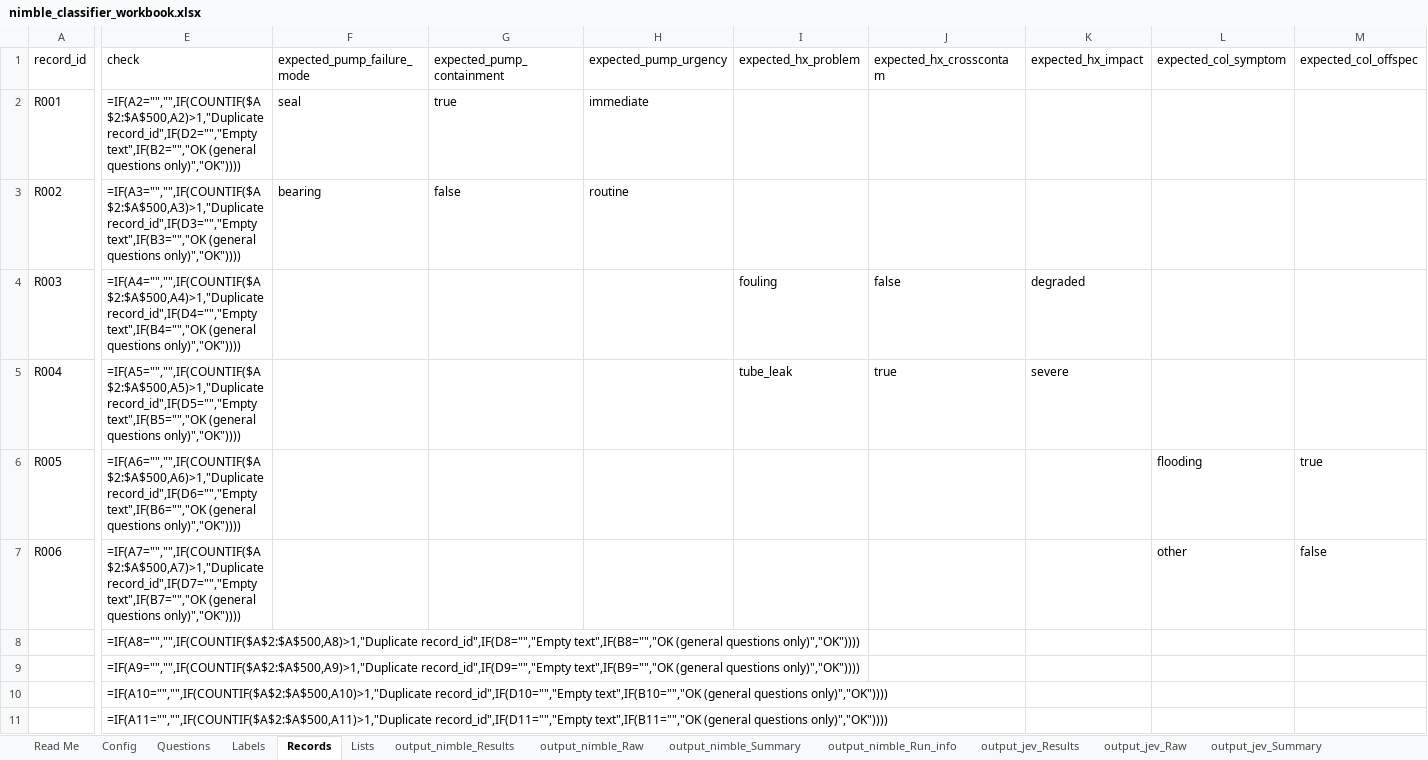
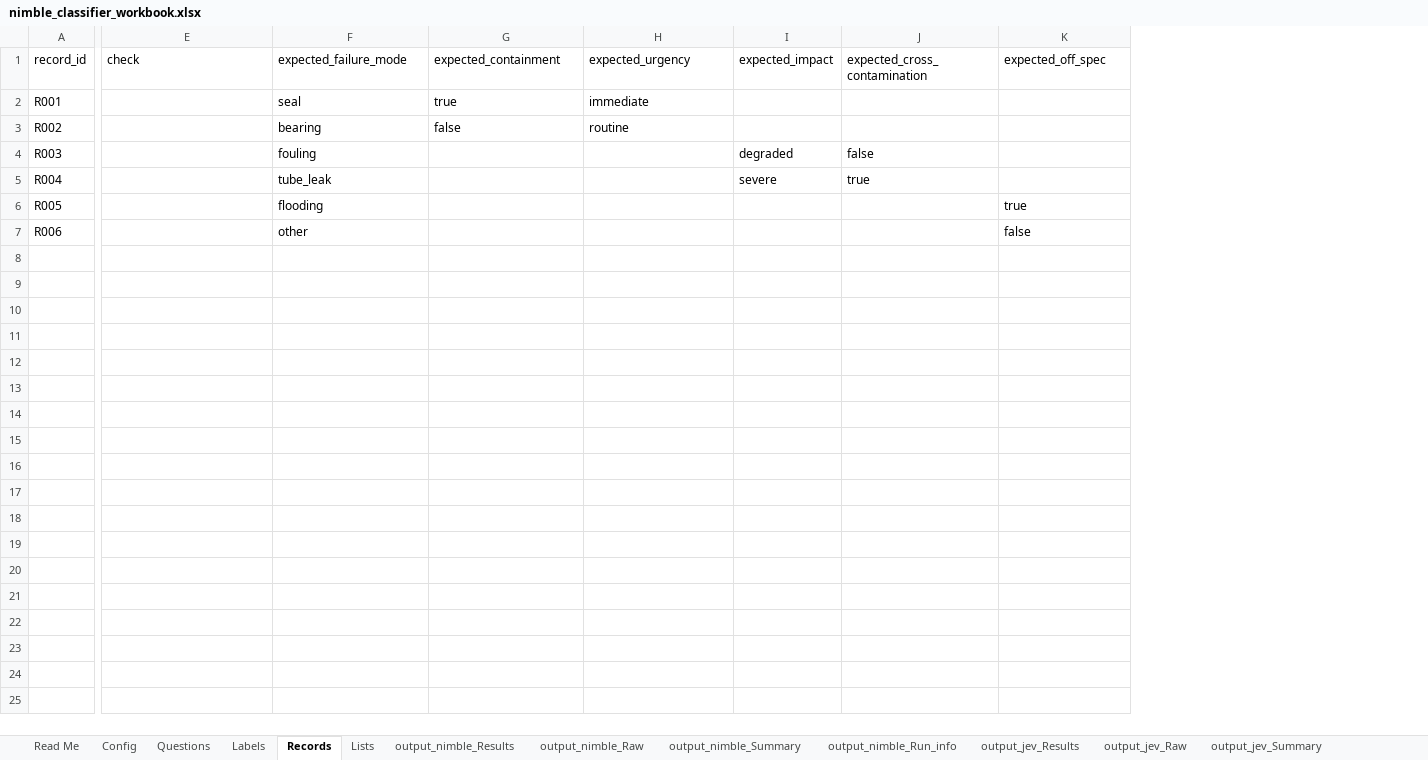
Before and after one commit to ranga291257/nimble_plant, an Excel workbook: nimble_classifier_workbook.xlsx, sheet Records, drawn as a sheet; only a part is shown, gaps mark what is left out; values as stored, in another font and other column widths than the file's, no cell formats; formulas without a stored value are shown as written; conditional formats not drawn; removed rows and columns are numbered as before the commit, all else as after; rows hold the shown columns only; the diff covers the shown part only; the diff names each change by its address in the sheet, - before the commit and + after, or states it on an @@ line.

```diff
--- a/nimble_classifier_workbook.xlsx (sheet Records)
+++ b/nimble_classifier_workbook.xlsx (sheet Records)
-column I (expected_hx_problem), rows 4-5: fouling | tube_leak
+column I (expected_impact), rows 4-5: degraded | severe
-column K (expected_hx_impact), rows 4-5: degraded | severe
-column L (expected_col_symptom), rows 6-7: flooding | other
-F1: expected_pump_failure_mode
+F1: expected_failure_mode
-G1: expected_pump_containment
+G1: expected_containment
-H1: expected_pump_urgency
+H1: expected_urgency
-J1: expected_hx_crosscontam
+J1: expected_cross_contamination
-K1: expected_col_offspec
+K1: expected_off_spec
-E2 (check): =IF(A2="","",IF(COUNTIF($A$2:$A$500,A2)>1,"Duplicate record_id",IF(D2="","Empty text",IF(B2="","OK (general questions only)","OK"))))
+E2 (check): (empty)
-E3 (check): =IF(A3="","",IF(COUNTIF($A$2:$A$500,A3)>1,"Duplicate record_id",IF(D3="","Empty text",IF(B3="","OK (general questions only)","OK"))))
+E3 (check): (empty)
-E4 (check): =IF(A4="","",IF(COUNTIF($A$2:$A$500,A4)>1,"Duplicate record_id",IF(D4="","Empty text",IF(B4="","OK (general questions only)","OK"))))
+E4 (check): (empty)
-F4 (expected_failure_mode): (empty)
+F4 (expected_failure_mode): fouling
-E5 (check): =IF(A5="","",IF(COUNTIF($A$2:$A$500,A5)>1,"Duplicate record_id",IF(D5="","Empty text",IF(B5="","OK (general questions only)","OK"))))
+E5 (check): (empty)
-F5 (expected_failure_mode): (empty)
+F5 (expected_failure_mode): tube_leak
-E6 (check): =IF(A6="","",IF(COUNTIF($A$2:$A$500,A6)>1,"Duplicate record_id",IF(D6="","Empty text",IF(B6="","OK (general questions only)","OK"))))
+E6 (check): (empty)
-F6 (expected_failure_mode): (empty)
+F6 (expected_failure_mode): flooding
-E7 (check): =IF(A7="","",IF(COUNTIF($A$2:$A$500,A7)>1,"Duplicate record_id",IF(D7="","Empty text",IF(B7="","OK (general questions only)","OK"))))
+E7 (check): (empty)
-F7 (expected_failure_mode): (empty)
+F7 (expected_failure_mode): other
-row 8:  | =IF(A8="","",IF(COUNTIF($A$2:$A$500,A8)>1,"Duplicate record_id",IF(D8="","Empty text",IF(B8="","OK (general questions only)","OK"))))
-row 9:  | =IF(A9="","",IF(COUNTIF($A$2:$A$500,A9)>1,"Duplicate record_id",IF(D9="","Empty text",IF(B9="","OK (general questions only)","OK"))))
-row 10:  | =IF(A10="","",IF(COUNTIF($A$2:$A$500,A10)>1,"Duplicate record_id",IF(D10="","Empty text",IF(B10="","OK (general questions only)","OK"))))
-row 11:  | =IF(A11="","",IF(COUNTIF($A$2:$A$500,A11)>1,"Duplicate record_id",IF(D11="","Empty text",IF(B11="","OK (general questions only)","OK"))))
```
Also changed, not shown: 489 removed rows and 1 edited cell elsewhere in this sheet, sheet Labels, sheet output_nimble_Results, sheet output_compare, sheet Questions, sheet output_jev_Results, sheet output_nimble_Summary, 6 more sheets, cell formats, 3 other files.
